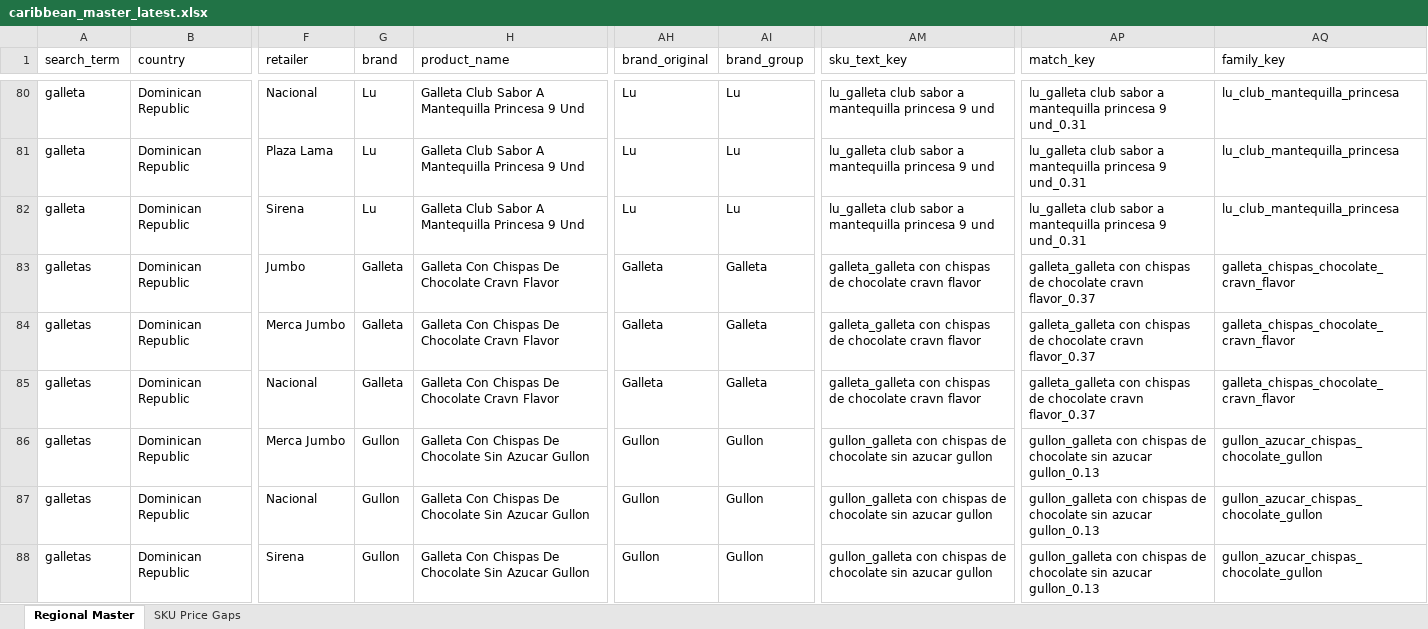
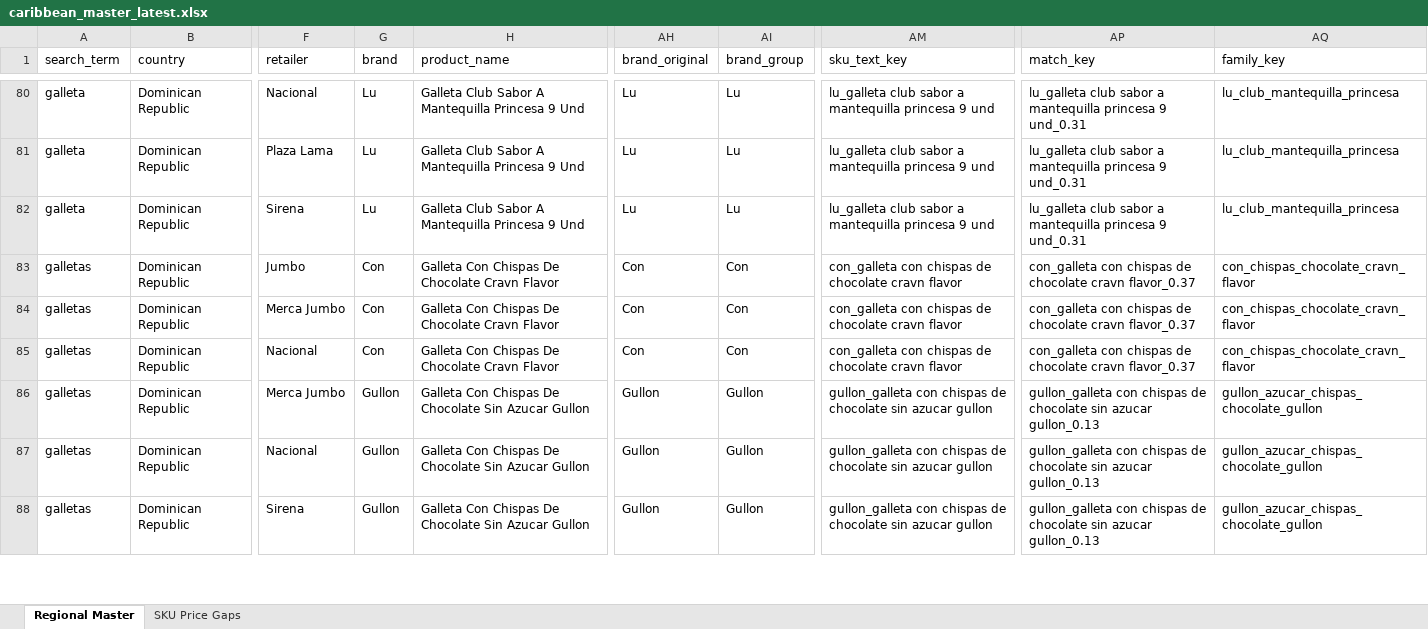
Before and after one commit to Colmau1971/caribbean_retail_ai, an Excel workbook: streamlit_data/caribbean_master_latest.xlsx, sheet Regional Master, drawn as a sheet; only a part is shown, gaps mark what is left out; values as stored, in another font and other column widths than the file's, no borders; the diff covers the shown part only; the diff names each change by its address in the sheet, - before the commit and + after, or states it on an @@ line.

Commit message:
Improve brand normalization and reduce Other brands

```diff
--- a/streamlit_data/caribbean_master_latest.xlsx (sheet Regional Master)
+++ b/streamlit_data/caribbean_master_latest.xlsx (sheet Regional Master)
-G83:G85 (brand): Galleta
+G83:G85 (brand): Con
-AH83:AH85 (brand_original): Galleta
+AH83:AH85 (brand_original): Con
-AI83:AI85 (brand_group): Galleta
+AI83:AI85 (brand_group): Con
-AM83:AM85 (sku_text_key): galleta_galleta con chispas…
+AM83:AM85 (sku_text_key): con_galleta con chispas…
-AP83:AP85 (match_key): galleta_galleta con chispas…
+AP83:AP85 (match_key): con_galleta con chispas…
-AQ83:AQ85 (family_key): galleta_chispas_chocolate_cravn_flavor
+AQ83:AQ85 (family_key): con_chispas_chocolate_cravn_flavor
```
Also changed, not shown: 1686 edited cells elsewhere in this sheet, 2 other files.
